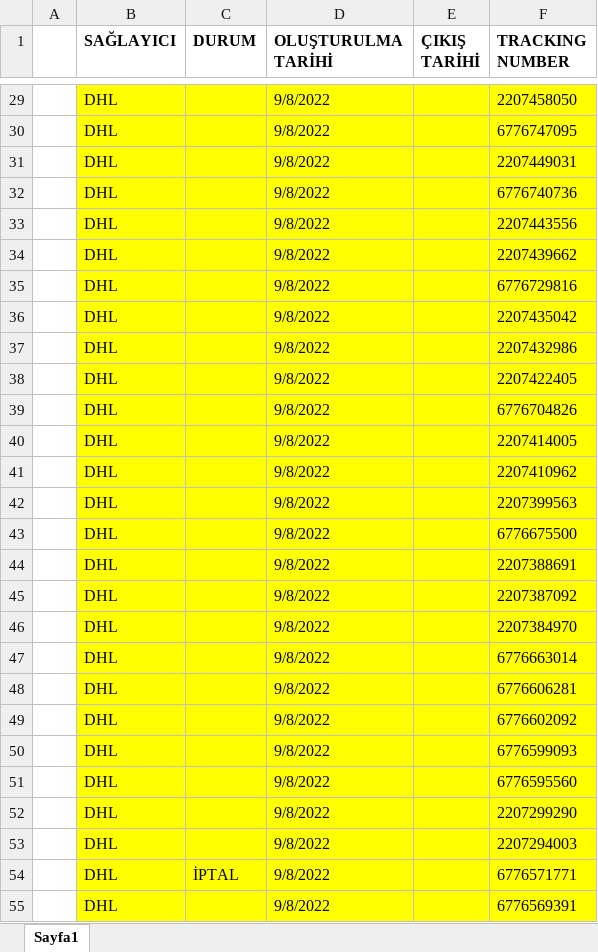
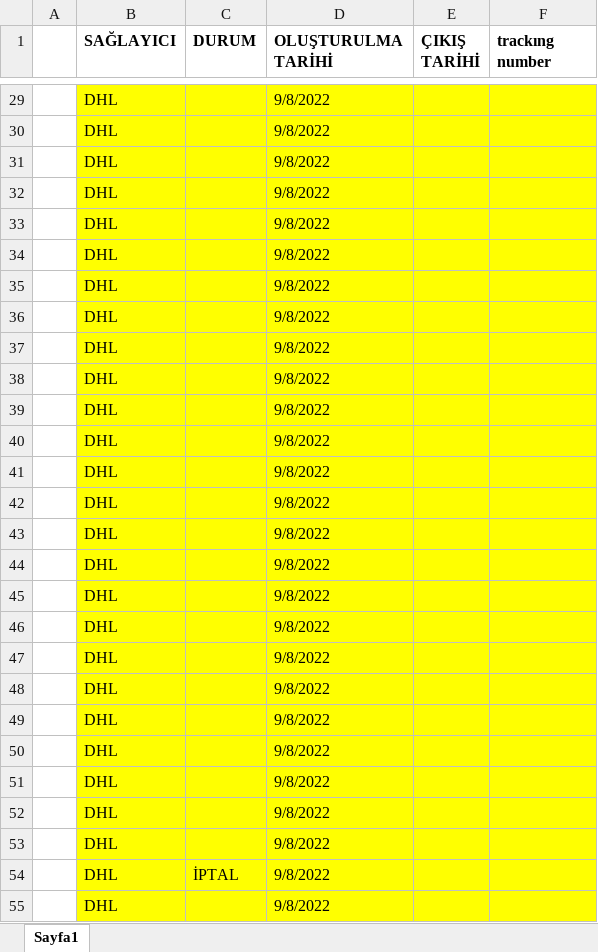
Before and after one commit to foxsnow38/fedex_dhl_cargo_tracking_nodeJs, an Excel workbook: dhl.xlsx, sheet Sayfa1, drawn as a sheet; only a part is shown, gaps mark what is left out; values as stored, in another font and other column widths than the file's, no borders; conditional formats not drawn; the diff covers the shown part only; the diff names each change by its address in the sheet, - before the commit and + after, or states it on an @@ line.

```diff
--- a/dhl.xlsx (sheet Sayfa1)
+++ b/dhl.xlsx (sheet Sayfa1)
-F1: TRACKING NUMBER
+F1: trackıng number
-F29 (trackıng number): 2207458050
+F29 (trackıng number): (empty)
-F30 (trackıng number): 6776747095
+F30 (trackıng number): (empty)
-F31 (trackıng number): 2207449031
+F31 (trackıng number): (empty)
-F32 (trackıng number): 6776740736
+F32 (trackıng number): (empty)
-F33 (trackıng number): 2207443556
+F33 (trackıng number): (empty)
-F34 (trackıng number): 2207439662
+F34 (trackıng number): (empty)
-F35 (trackıng number): 6776729816
+F35 (trackıng number): (empty)
-F36 (trackıng number): 2207435042
+F36 (trackıng number): (empty)
-F37 (trackıng number): 2207432986
+F37 (trackıng number): (empty)
-F38 (trackıng number): 2207422405
+F38 (trackıng number): (empty)
-F39 (trackıng number): 6776704826
+F39 (trackıng number): (empty)
-F40 (trackıng number): 2207414005
+F40 (trackıng number): (empty)
-F41 (trackıng number): 2207410962
+F41 (trackıng number): (empty)
-F42 (trackıng number): 2207399563
+F42 (trackıng number): (empty)
-F43 (trackıng number): 6776675500
+F43 (trackıng number): (empty)
-F44 (trackıng number): 2207388691
+F44 (trackıng number): (empty)
-F45 (trackıng number): 2207387092
+F45 (trackıng number): (empty)
-F46 (trackıng number): 2207384970
+F46 (trackıng number): (empty)
-F47 (trackıng number): 6776663014
+F47 (trackıng number): (empty)
-F48 (trackıng number): 6776606281
+F48 (trackıng number): (empty)
-F49 (trackıng number): 6776602092
+F49 (trackıng number): (empty)
-F50 (trackıng number): 6776599093
+F50 (trackıng number): (empty)
-F51 (trackıng number): 6776595560
+F51 (trackıng number): (empty)
-F52 (trackıng number): 2207299290
+F52 (trackıng number): (empty)
-F53 (trackıng number): 2207294003
+F53 (trackıng number): (empty)
-F54 (trackıng number): 6776571771
+F54 (trackıng number): (empty)
-F55 (trackıng number): 6776569391
+F55 (trackıng number): (empty)
```
Also changed, not shown: 173 edited cells elsewhere in this sheet, fedex.xlsx, 2 other files.
